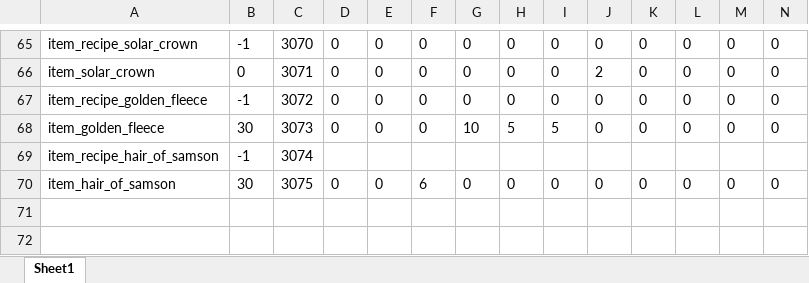
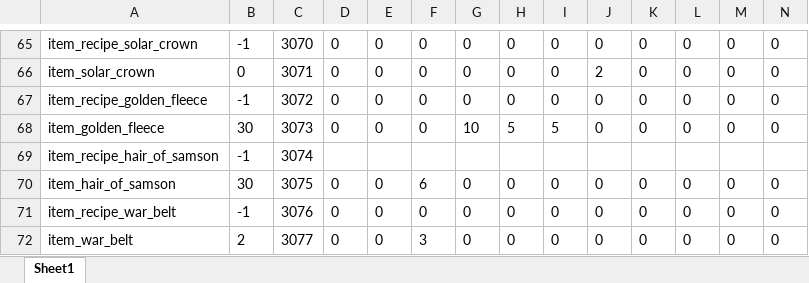
Before and after one commit to Axosh/avalore, an Excel workbook: balancing/item_balance.xlsx, sheet Sheet1, drawn as a sheet; only a part is shown, gaps mark what is left out; values as stored, in another font and other column widths than the file's, no borders; conditional formats not drawn; removed rows and columns are numbered as before the commit, all else as after; rows hold the shown columns only; the diff names each change by its address in the sheet, - before the commit and + after, or states it on an @@ line.

Commit message:
item balance work

```diff
--- a/balancing/item_balance.xlsx (sheet Sheet1)
+++ b/balancing/item_balance.xlsx (sheet Sheet1)
-row 71: (empty)
-row 72: (empty)
+row 71: item_recipe_war_belt | -1 | 3076 | 0 | 0 | 0 | 0 | 0 | 0 | 0 | 0 | 0 | 0 | 0
+row 72: item_war_belt | 2 | 3077 | 0 | 0 | 3 | 0 | 0 | 0 | 0 | 0 | 0 | 0 | 0
```
